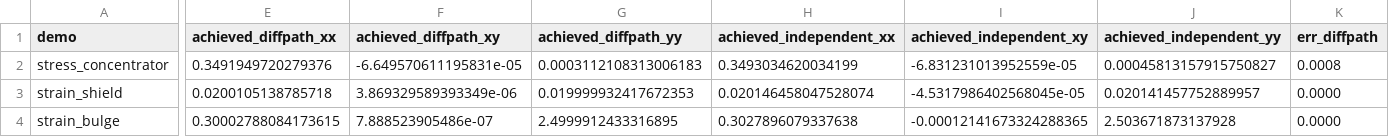
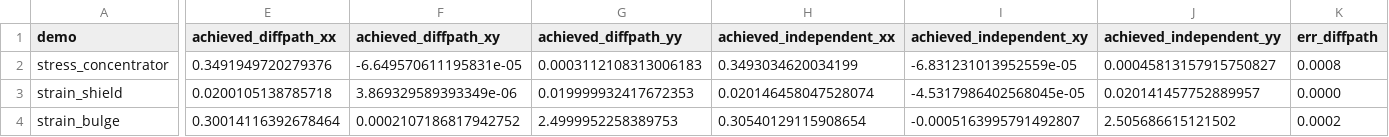
Before and after one commit to ElasticFrust/MATERIALIZE, a CSV file: Phase 3/verifications/strain_stress/strain_stress.csv, drawn as a sheet; only a part is shown, gaps mark what is left out; the diff covers the shown part only; the diff names each change by its address in the sheet, - before the commit and + after, or states it on an @@ line.

```diff
--- a/Phase 3/verifications/strain_stress/strain_stress.csv
+++ b/Phase 3/verifications/strain_stress/strain_stress.csv
-E4 (achieved_diffpath_xx): 0.30002788084173615
+E4 (achieved_diffpath_xx): 0.30014116392678464
-F4 (achieved_diffpath_xy): 7.888523905486e-07
+F4 (achieved_diffpath_xy): 0.0002107186817942752
-G4 (achieved_diffpath_yy): 2.4999912433316895
+G4 (achieved_diffpath_yy): 2.4999952258389753
-H4 (achieved_independent_xx): 0.3027896079337638
+H4 (achieved_independent_xx): 0.30540129115908654
-I4 (achieved_independent_xy): -0.00012141673324288365
+I4 (achieved_independent_xy): -0.0005163995791492807
-J4 (achieved_independent_yy): 2.503671873137928
+J4 (achieved_independent_yy): 2.505686615121502
-K4 (err_diffpath): 0.0000
+K4 (err_diffpath): 0.0002
```
Also changed, not shown: 1 edited cell elsewhere in this file, Phase 3/verifications/strain_stress/rings.csv, 15 other files.
